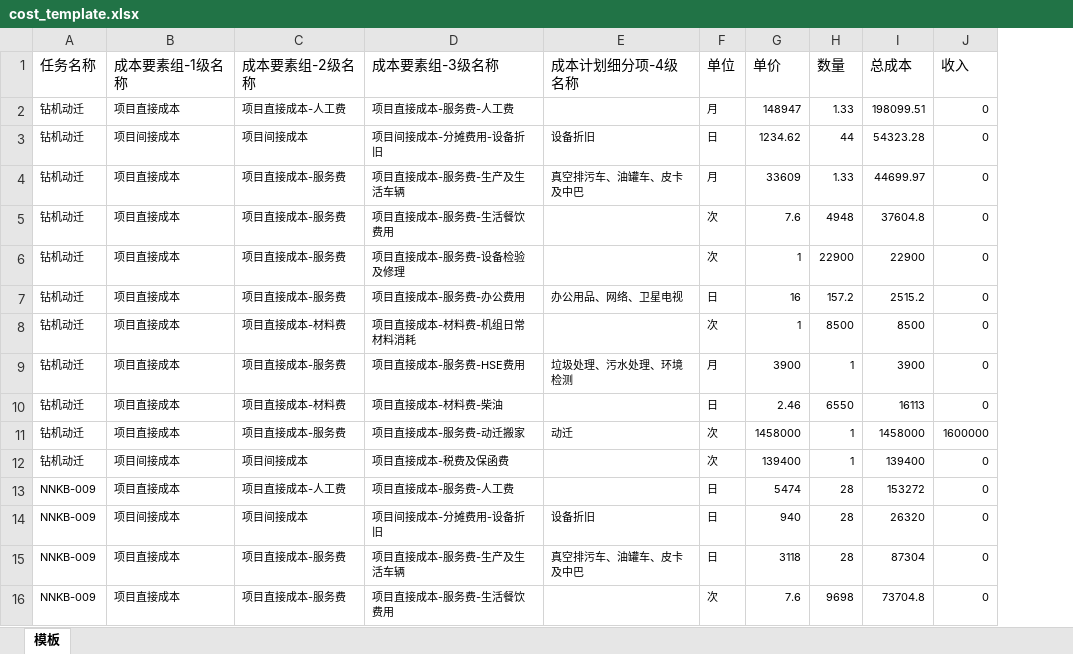
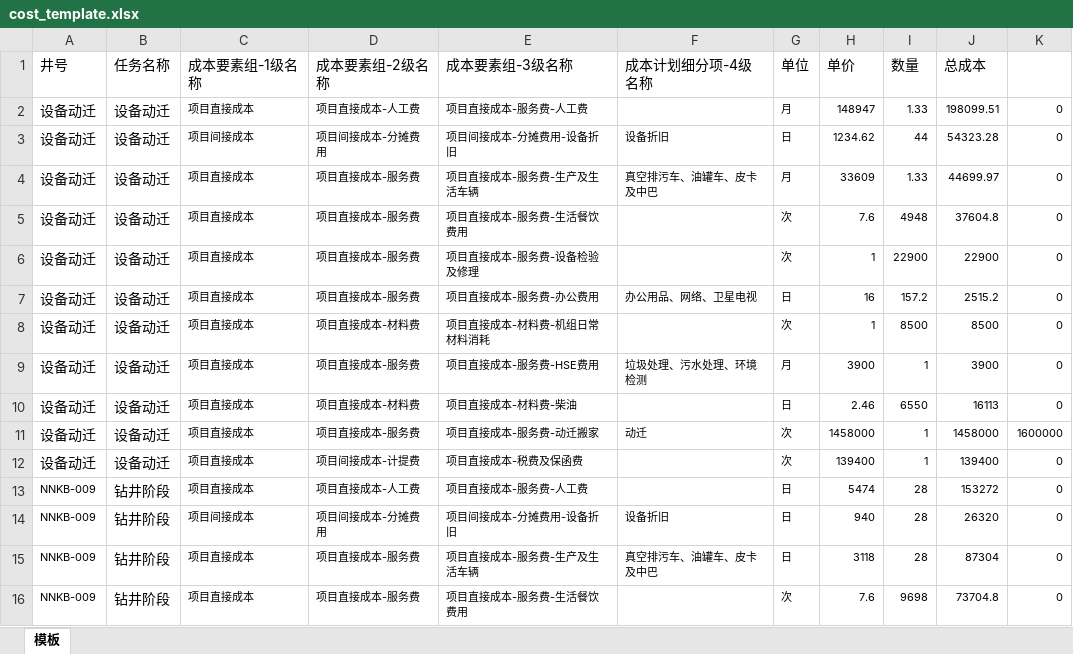
Before and after one commit to undustcover/Project_MO, an Excel workbook: cost_template.xlsx, sheet 模板, drawn as a sheet; only a part is shown; values as stored, in another font and other column widths than the file's, no borders; addresses are those after the commit; the diff covers the shown part only; the diff names each change by its address in the sheet, - before the commit and + after, or states it on an @@ line.

```diff
--- a/cost_template.xlsx (sheet 模板)
+++ b/cost_template.xlsx (sheet 模板)
+column B (任务名称), rows 2-16: 设备动迁 | 设备动迁 | 设备动迁 | 设备动迁 | 设备动迁 | 设备动迁 | 设备动迁 | 设备动迁 | 设备动迁 | 设备动迁 | 设备动迁 | 钻井阶段 | 钻井阶段 | 钻井阶段 | 钻井阶段
-A1: 任务名称
+A1: 井号
-K1: 收入
+K1: (empty)
-A2:A12 (井号): 钻机动迁
+A2:A12 (井号): 设备动迁
@@ A2:A12 text size: larger @@
-D3 (成本要素组-2级名称): 项目间接成本
+D3 (成本要素组-2级名称): 项目间接成本-分摊费用
-C12 (成本要素组-1级名称): 项目间接成本
+C12 (成本要素组-1级名称): 项目直接成本
-D12 (成本要素组-2级名称): 项目间接成本
+D12 (成本要素组-2级名称): 项目间接成本-计提费
-D14 (成本要素组-2级名称): 项目间接成本
+D14 (成本要素组-2级名称): 项目间接成本-分摊费用
```
Also changed, not shown: 2 added rows and 12 edited cells elsewhere in this sheet, formulas that keep their value, cost_budget_template.xlsx, plan_template.xlsx, 44 other files.
